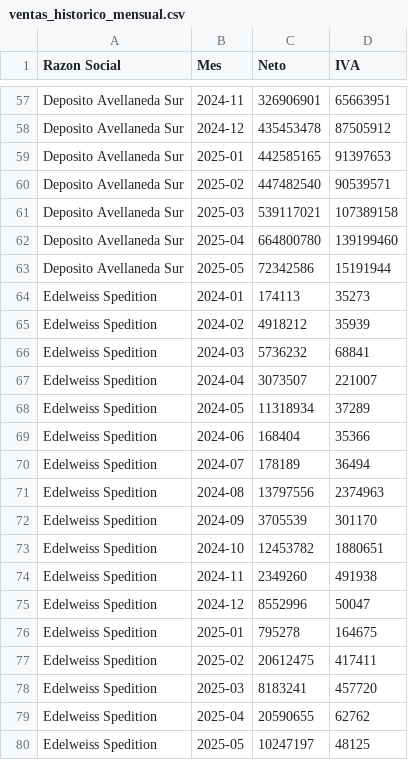
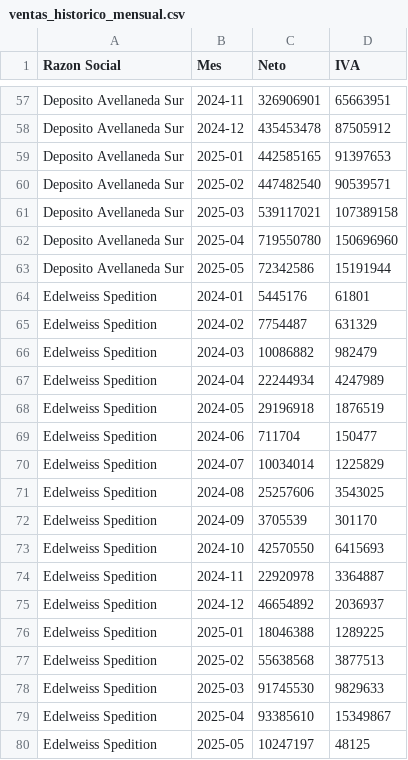
Before and after one commit to marajadesantelmo/resumen_contable, a CSV file: data/ventas_historico_mensual.csv, drawn as a sheet; only a part is shown, gaps mark what is left out; the diff covers the shown part only.

```diff
--- a/data/ventas_historico_mensual.csv
+++ b/data/ventas_historico_mensual.csv
@@ -61,20 +61,20 @@ Deposito Avellaneda Sur,2025-02,447482540,90539571
 Deposito Avellaneda Sur,2025-03,539117021,107389158
-Deposito Avellaneda Sur,2025-04,664800780,139199460
+Deposito Avellaneda Sur,2025-04,719550780,150696960
 Deposito Avellaneda Sur,2025-05,72342586,15191944
-Edelweiss Spedition,2024-01,174113,35273
-Edelweiss Spedition,2024-02,4918212,35939
-Edelweiss Spedition,2024-03,5736232,68841
-Edelweiss Spedition,2024-04,3073507,221007
-Edelweiss Spedition,2024-05,11318934,37289
-Edelweiss Spedition,2024-06,168404,35366
-Edelweiss Spedition,2024-07,178189,36494
-Edelweiss Spedition,2024-08,13797556,2374963
+Edelweiss Spedition,2024-01,5445176,61801
+Edelweiss Spedition,2024-02,7754487,631329
+Edelweiss Spedition,2024-03,10086882,982479
+Edelweiss Spedition,2024-04,22244934,4247989
+Edelweiss Spedition,2024-05,29196918,1876519
+Edelweiss Spedition,2024-06,711704,150477
+Edelweiss Spedition,2024-07,10034014,1225829
+Edelweiss Spedition,2024-08,25257606,3543025
 Edelweiss Spedition,2024-09,3705539,301170
-Edelweiss Spedition,2024-10,12453782,1880651
-Edelweiss Spedition,2024-11,2349260,491938
-Edelweiss Spedition,2024-12,8552996,50047
-Edelweiss Spedition,2025-01,795278,164675
-Edelweiss Spedition,2025-02,20612475,417411
-Edelweiss Spedition,2025-03,8183241,457720
-Edelweiss Spedition,2025-04,20590655,62762
+Edelweiss Spedition,2024-10,42570550,6415693
+Edelweiss Spedition,2024-11,22920978,3364887
+Edelweiss Spedition,2024-12,46654892,2036937
+Edelweiss Spedition,2025-01,18046388,1289225
+Edelweiss Spedition,2025-02,55638568,3877513
+Edelweiss Spedition,2025-03,91745530,9829633
+Edelweiss Spedition,2025-04,93385610,15349867
 Edelweiss Spedition,2025-05,10247197,48125
```
Also changed, not shown: 136 edited cells elsewhere in this file, data/compras_historico_mensual.csv, data/compras_historico_proveedor.csv, 3 other files.
